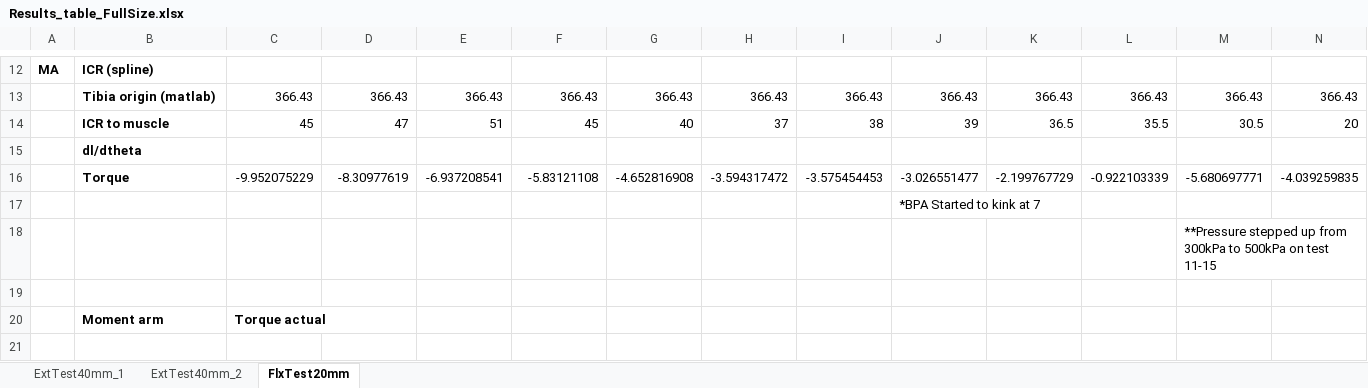
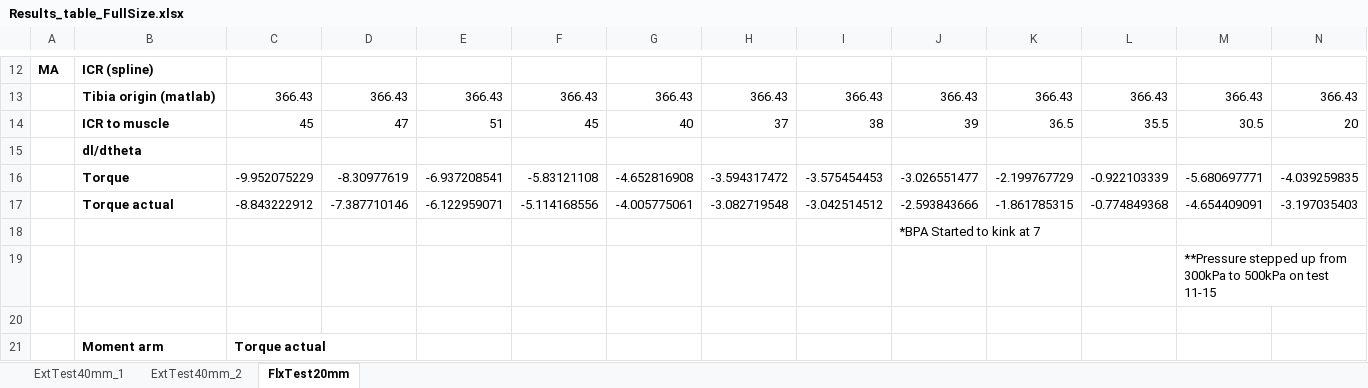
Before and after one commit to Agile-and-Adaptive-Robotics/Bipedal_Robot, an Excel workbook: Testing_Data/2022_02_Festo/Results_table_FullSize.xlsx, sheet FlxTest20mm, drawn as a sheet; only a part is shown, gaps mark what is left out; values as stored, in another font and other column widths than the file's, no borders; charts and pictures not drawn; rows hold the shown columns only; the diff names each change by its address in the sheet, - before the commit and + after, or states it on an @@ line.

```diff
--- a/Testing_Data/2022_02_Festo/Results_table_FullSize.xlsx (sheet FlxTest20mm)
+++ b/Testing_Data/2022_02_Festo/Results_table_FullSize.xlsx (sheet FlxTest20mm)
+row 17:  | Torque actual | -8.843222912 | -7.387710146 | -6.122959071 | -5.114168556 | -4.005775061 | -3.082719548 | -3.042514512 | -2.593843666 | -1.861785315 | -0.774849368 | -4.654409091 | -3.197035403
```
Also changed, not shown: charts or pictures, 13 other files.
